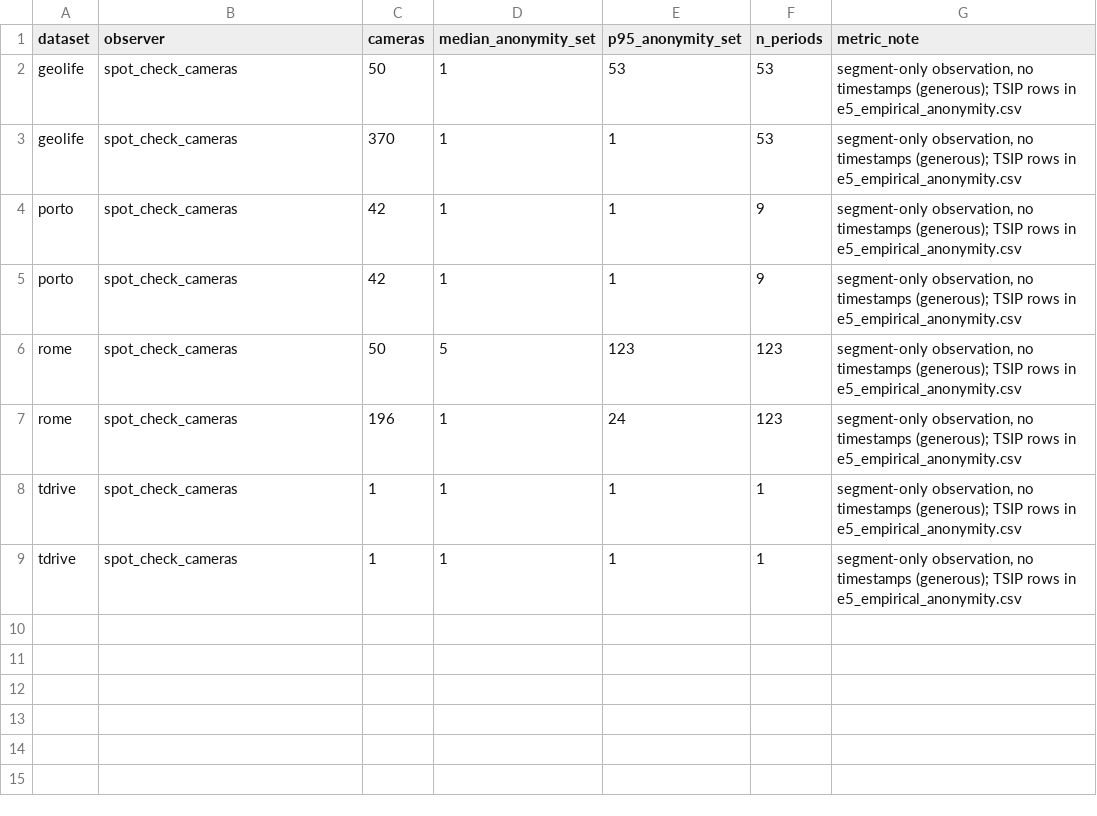
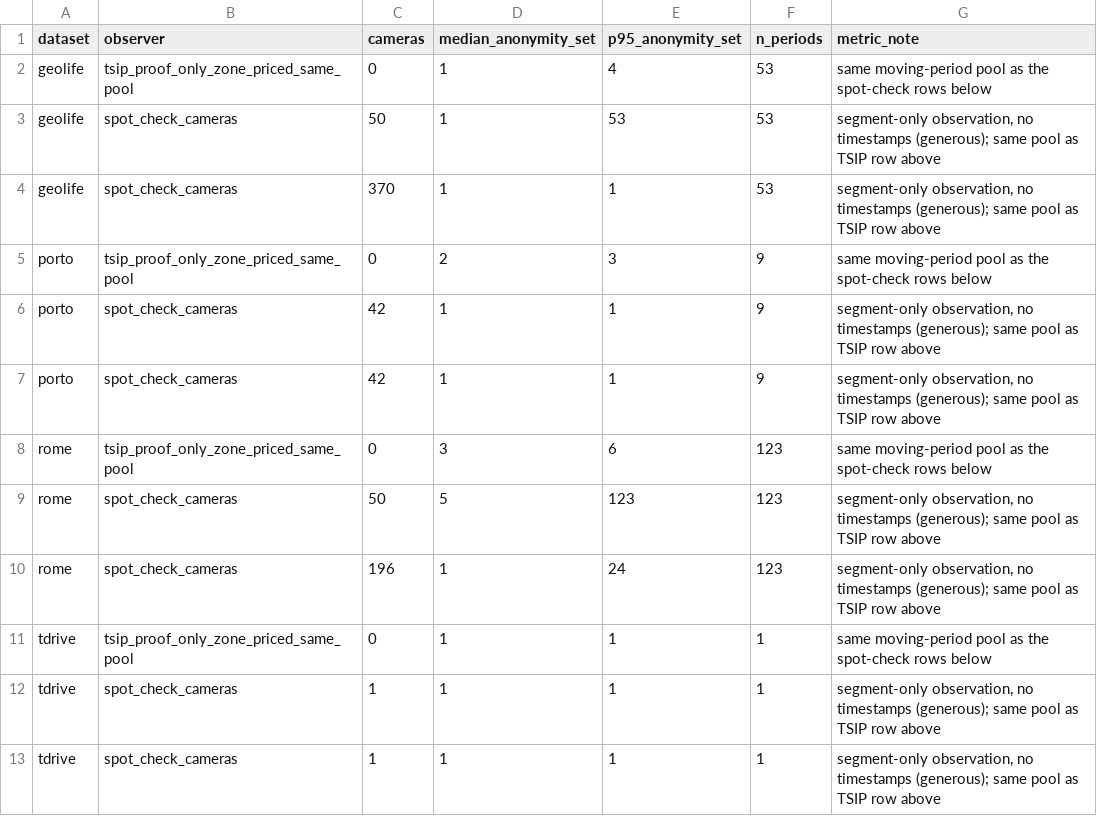
Before and after one commit to wangh5246/TSIP, a CSV file: experiments/e4_e5_ruc/cross_system_anonymity.csv, drawn as a sheet.

```diff
--- a/experiments/e4_e5_ruc/cross_system_anonymity.csv
+++ b/experiments/e4_e5_ruc/cross_system_anonymity.csv
@@ -1,9 +1,13 @@
 dataset,observer,cameras,median_anonymity_set,p95_anonymity_set,n_periods,metric_note
-geolife,spot_check_cameras,50,1,53,53,"segment-only observation, no timestamps (generous); TSIP rows in e5_empirical_anonymity.csv"
-geolife,spot_check_cameras,370,1,1,53,"segment-only observation, no timestamps (generous); TSIP rows in e5_empirical_anonymity.csv"
-porto,spot_check_cameras,42,1,1,9,"segment-only observation, no timestamps (generous); TSIP rows in e5_empirical_anonymity.csv"
-porto,spot_check_cameras,42,1,1,9,"segment-only observation, no timestamps (generous); TSIP rows in e5_empirical_anonymity.csv"
-rome,spot_check_cameras,50,5,123,123,"segment-only observation, no timestamps (generous); TSIP rows in e5_empirical_anonymity.csv"
-rome,spot_check_cameras,196,1,24,123,"segment-only observation, no timestamps (generous); TSIP rows in e5_empirical_anonymity.csv"
-tdrive,spot_check_cameras,1,1,1,1,"segment-only observation, no timestamps (generous); TSIP rows in e5_empirical_anonymity.csv"
-tdrive,spot_check_cameras,1,1,1,1,"segment-only observation, no timestamps (generous); TSIP rows in e5_empirical_anonymity.csv"
+geolife,tsip_proof_only_zone_priced_same_pool,0,1,4,53,same moving-period pool as the spot-check rows below
+geolife,spot_check_cameras,50,1,53,53,"segment-only observation, no timestamps (generous); same pool as TSIP row above"
+geolife,spot_check_cameras,370,1,1,53,"segment-only observation, no timestamps (generous); same pool as TSIP row above"
+porto,tsip_proof_only_zone_priced_same_pool,0,2,3,9,same moving-period pool as the spot-check rows below
+porto,spot_check_cameras,42,1,1,9,"segment-only observation, no timestamps (generous); same pool as TSIP row above"
+porto,spot_check_cameras,42,1,1,9,"segment-only observation, no timestamps (generous); same pool as TSIP row above"
+rome,tsip_proof_only_zone_priced_same_pool,0,3,6,123,same moving-period pool as the spot-check rows below
+rome,spot_check_cameras,50,5,123,123,"segment-only observation, no timestamps (generous); same pool as TSIP row above"
+rome,spot_check_cameras,196,1,24,123,"segment-only observation, no timestamps (generous); same pool as TSIP row above"
+tdrive,tsip_proof_only_zone_priced_same_pool,0,1,1,1,same moving-period pool as the spot-check rows below
+tdrive,spot_check_cameras,1,1,1,1,"segment-only observation, no timestamps (generous); same pool as TSIP row above"
+tdrive,spot_check_cameras,1,1,1,1,"segment-only observation, no timestamps (generous); same pool as TSIP row above"
```
Also changed, not shown: experiments/e4_e5_ruc/baseline_r_detection_empirical.csv, experiments/e4_e5_ruc/e4_baseline_head_to_head.csv, 12 other files.
